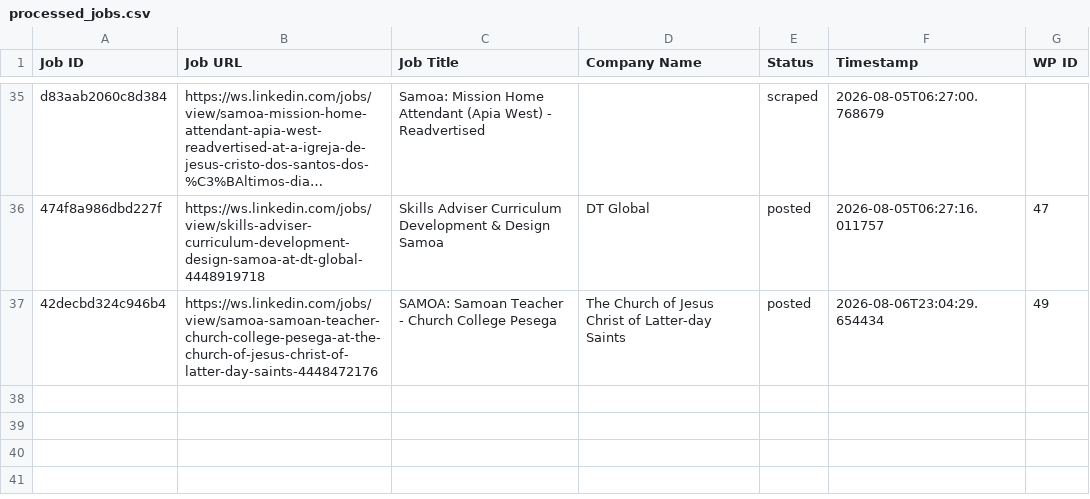
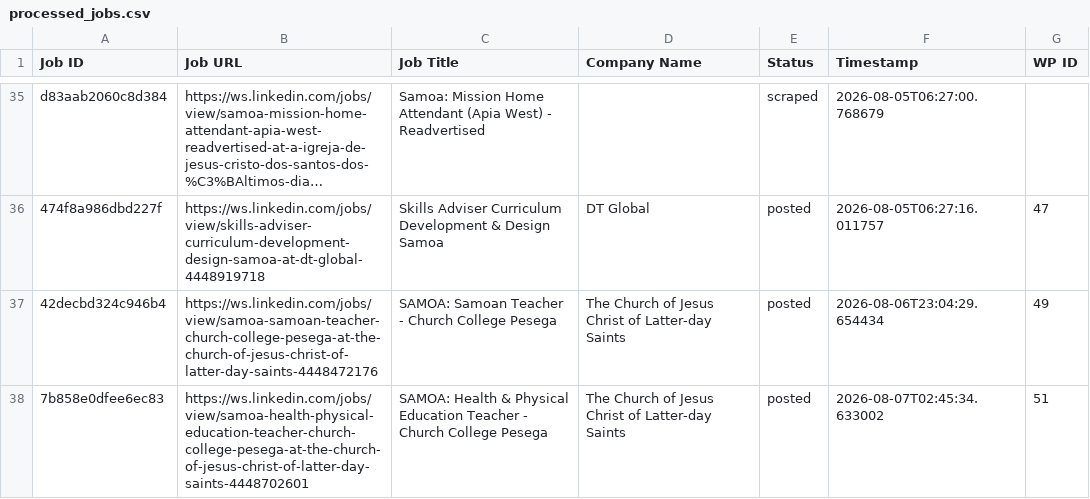
Before and after one commit to innovationinc2000/ws, a CSV file: processed_jobs.csv, drawn as a sheet; only a part is shown, gaps mark what is left out; long unchanged cells end in …; the diff names each change by its address in the sheet, - before the commit and + after, or states it on an @@ line.

```diff
--- a/processed_jobs.csv
+++ b/processed_jobs.csv
+row 38: 7b858e0dfee6ec83 | https://ws.linkedin.com/jobs/view/samoa-health-physical-education-teacher-church-college-pesega-at-the-church-of-jesus-christ-of-latter-day-saints-4448702601 | SAMOA: Health & Physical Education Teacher - Church College Pesega | The Church of Jesus Christ of Latter-day Saints | posted | 2026-08-07T02:45:34.633002 | 51
```
